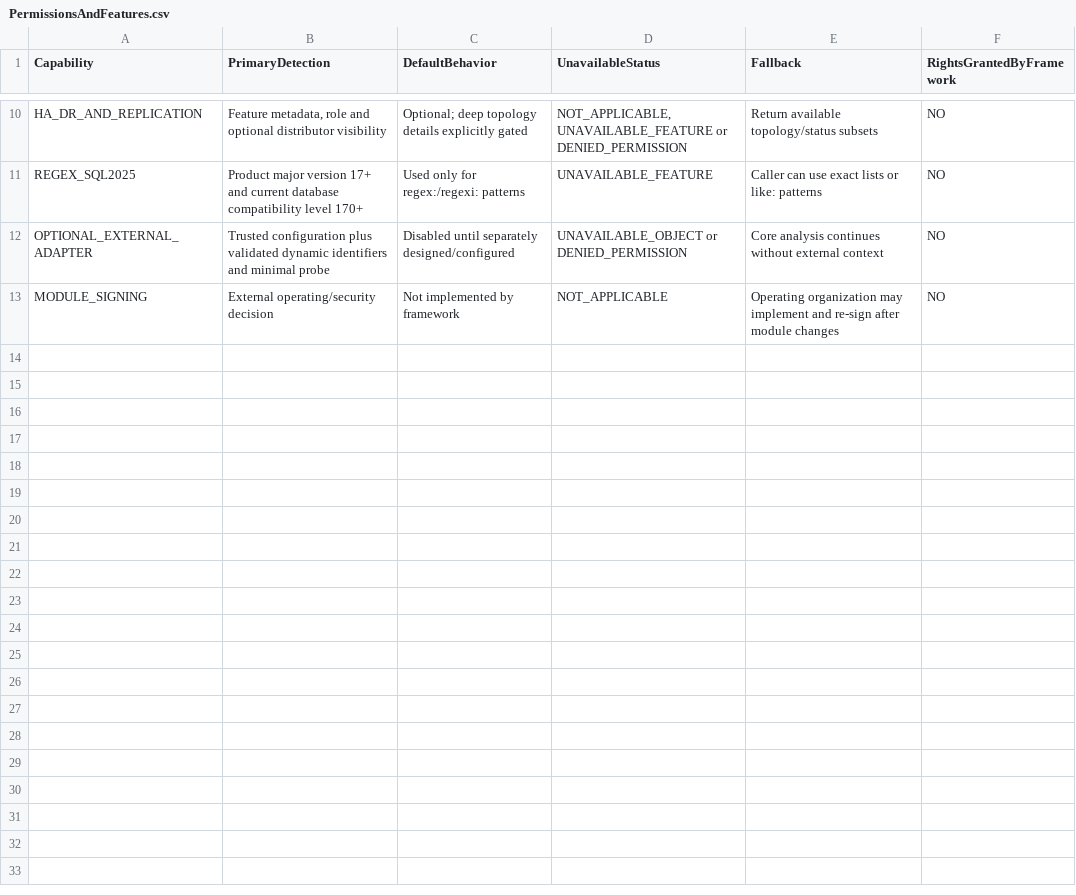
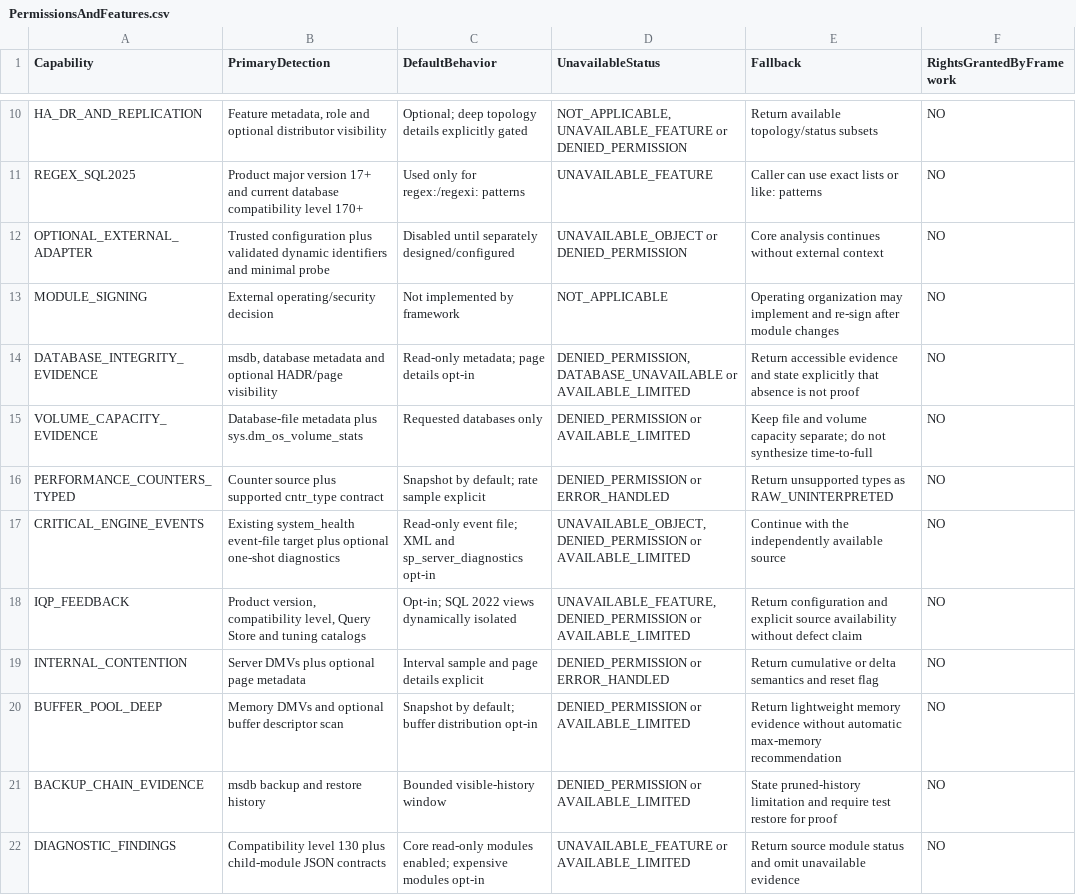
Before and after one commit to gecompat/SQL_Server_Analyze, a CSV file: Metadata/Inventory/PermissionsAndFeatures.csv, drawn as a sheet; only a part is shown, gaps mark what is left out; the diff names each change by its address in the sheet, - before the commit and + after, or states it on an @@ line.

```diff
--- a/Metadata/Inventory/PermissionsAndFeatures.csv
+++ b/Metadata/Inventory/PermissionsAndFeatures.csv
+row 14: DATABASE_INTEGRITY_EVIDENCE | msdb, database metadata and optional HADR/page visibility | Read-only metadata; page details opt-in | DENIED_PERMISSION, DATABASE_UNAVAILABLE or AVAILABLE_LIMITED | Return accessible evidence and state explicitly that absence is not proof | NO
+row 15: VOLUME_CAPACITY_EVIDENCE | Database-file metadata plus sys.dm_os_volume_stats | Requested databases only | DENIED_PERMISSION or AVAILABLE_LIMITED | Keep file and volume capacity separate; do not synthesize time-to-full | NO
+row 16: PERFORMANCE_COUNTERS_TYPED | Counter source plus supported cntr_type contract | Snapshot by default; rate sample explicit | DENIED_PERMISSION or ERROR_HANDLED | Return unsupported types as RAW_UNINTERPRETED | NO
+row 17: CRITICAL_ENGINE_EVENTS | Existing system_health event-file target plus optional one-shot diagnostics | Read-only event file; XML and sp_server_diagnostics opt-in | UNAVAILABLE_OBJECT, DENIED_PERMISSION or AVAILABLE_LIMITED | Continue with the independently available source | NO
+row 18: IQP_FEEDBACK | Product version, compatibility level, Query Store and tuning catalogs | Opt-in; SQL 2022 views dynamically isolated | UNAVAILABLE_FEATURE, DENIED_PERMISSION or AVAILABLE_LIMITED | Return configuration and explicit source availability without defect claim | NO
+row 19: INTERNAL_CONTENTION | Server DMVs plus optional page metadata | Interval sample and page details explicit | DENIED_PERMISSION or ERROR_HANDLED | Return cumulative or delta semantics and reset flag | NO
+row 20: BUFFER_POOL_DEEP | Memory DMVs and optional buffer descriptor scan | Snapshot by default; buffer distribution opt-in | DENIED_PERMISSION or AVAILABLE_LIMITED | Return lightweight memory evidence without automatic max-memory recommendation | NO
+row 21: BACKUP_CHAIN_EVIDENCE | msdb backup and restore history | Bounded visible-history window | DENIED_PERMISSION or AVAILABLE_LIMITED | State pruned-history limitation and require test restore for proof | NO
+row 22: DIAGNOSTIC_FINDINGS | Compatibility level 130 plus child-module JSON contracts | Core read-only modules enabled; expensive modules opt-in | UNAVAILABLE_FEATURE or AVAILABLE_LIMITED | Return source module status and omit unavailable evidence | NO
```
Also changed, not shown: Metadata/Inventory/Objects.csv, Metadata/Quality/Special_Case_Gap_Backlog.csv, 42 other files.
